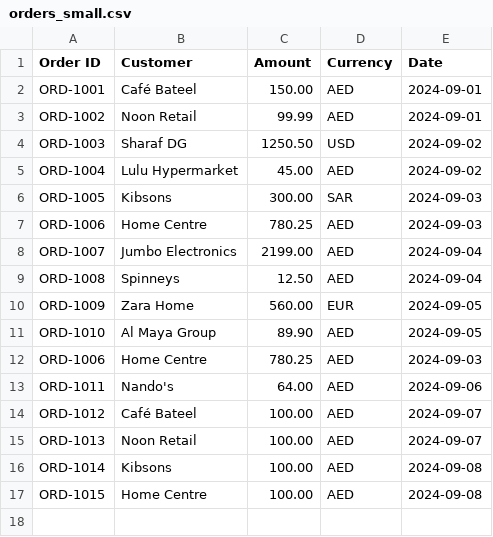
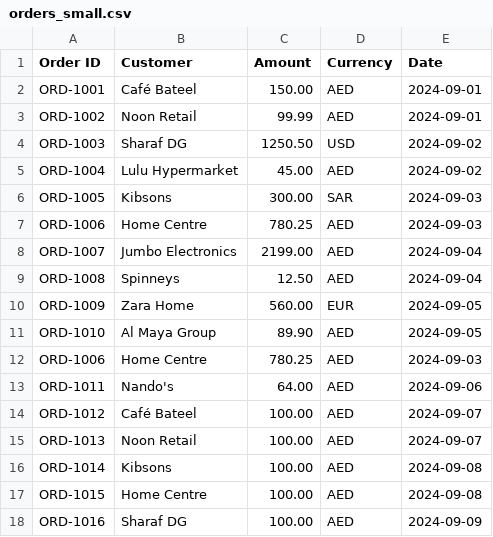
Before and after one commit to VsevaTech/payment-reconciliation-helper, a CSV file: examples/orders_small.csv, drawn as a sheet.

```diff
--- a/examples/orders_small.csv
+++ b/examples/orders_small.csv
@@ -17 +17,2 @@ ORD-1014,Kibsons,100.00,AED,2024-09-08
 ORD-1015,Home Centre,100.00,AED,2024-09-08
+ORD-1016,Sharaf DG,100.00,AED,2024-09-09
```
Also changed, not shown: demo-data/orders.csv, demo-data/payments.csv, 23 other files.
